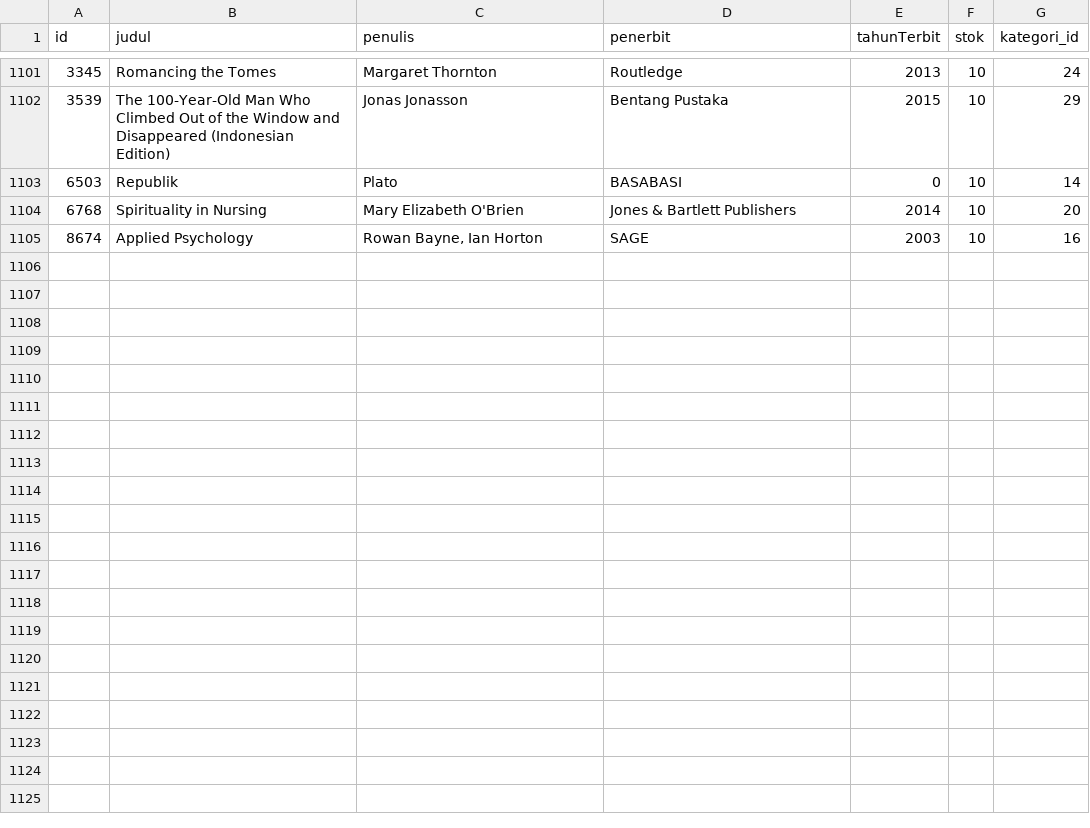
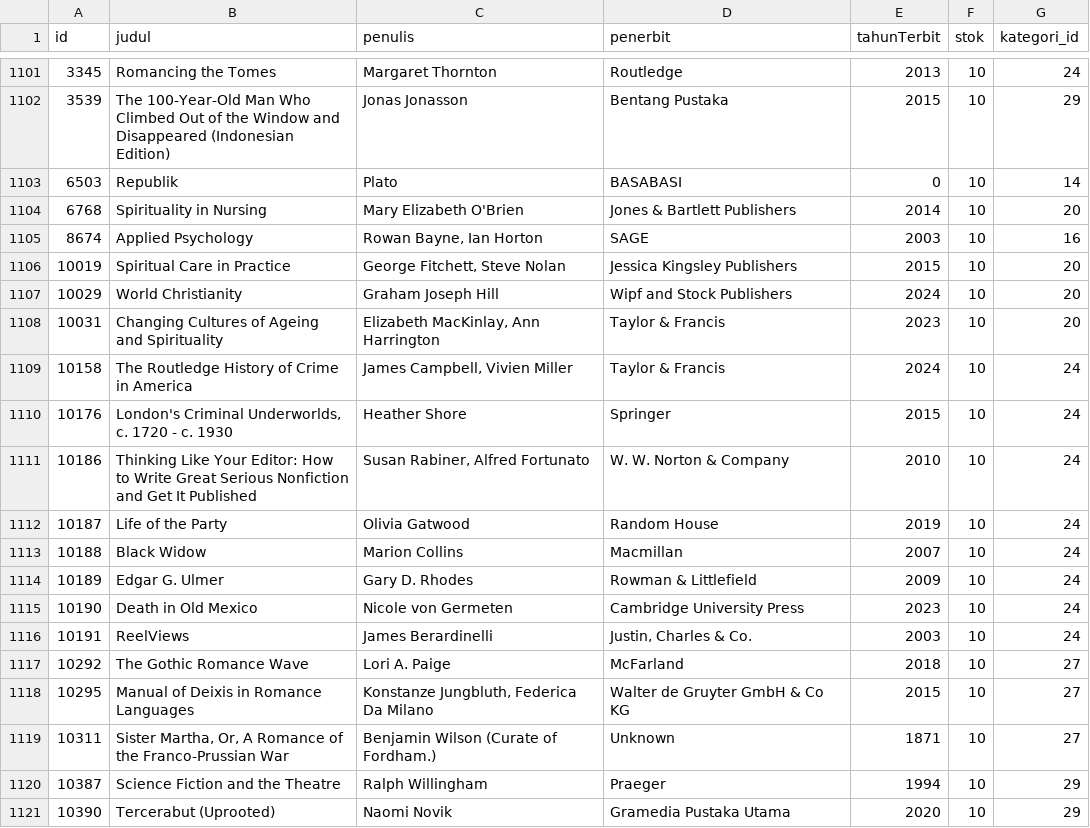
Before and after one commit to febyantihutahaean16/Kel-07_Perpustakaan_db, a CSV file: 07_Sistem Perpustakaan Digital/07_HasilCrawlingSistemPerpustakaanDigital_buku.csv, drawn as a sheet; only a part is shown, gaps mark what is left out.

```diff
--- a/07_Sistem Perpustakaan Digital/07_HasilCrawlingSistemPerpustakaanDigital_buku.csv
+++ b/07_Sistem Perpustakaan Digital/07_HasilCrawlingSistemPerpustakaanDigital_buku.csv
@@ -1105 +1105,17 @@ id,judul,penulis,penerbit,tahunTerbit,stok,kategori_id
 8674,Applied Psychology,"Rowan Bayne, Ian Horton",SAGE,2003,10,16
+10019,Spiritual Care in Practice,"George Fitchett, Steve Nolan",Jessica Kingsley Publishers,2015,10,20
+10029,World Christianity,Graham Joseph Hill,Wipf and Stock Publishers,2024,10,20
+10031,Changing Cultures of Ageing and Spirituality,"Elizabeth MacKinlay, Ann Harrington",Taylor & Francis,2023,10,20
+10158,The Routledge History of Crime in America,"James Campbell, Vivien Miller",Taylor & Francis,2024,10,24
+10176,"London's Criminal Underworlds, c. 1720 - c. 1930",Heather Shore,Springer,2015,10,24
+10186,Thinking Like Your Editor: How to Write Great Serious Nonfiction and Get It Published,"Susan Rabiner, Alfred Fortunato",W. W. Norton & Company,2010,10,24
+10187,Life of the Party,Olivia Gatwood,Random House,2019,10,24
+10188,Black Widow,Marion Collins,Macmillan,2007,10,24
+10189,Edgar G. Ulmer,Gary D. Rhodes,Rowman & Littlefield,2009,10,24
+10190,Death in Old Mexico,Nicole von Germeten,Cambridge University Press,2023,10,24
+10191,ReelViews,James Berardinelli,"Justin, Charles & Co.",2003,10,24
+10292,The Gothic Romance Wave,Lori A. Paige,McFarland,2018,10,27
+10295,Manual of Deixis in Romance Languages,"Konstanze Jungbluth, Federica Da Milano",Walter de Gruyter GmbH & Co KG,2015,10,27
+10311,"Sister Martha, Or, A Romance of the Franco-Prussian War",Benjamin Wilson (Curate of Fordham.),Unknown,1871,10,27
+10387,Science Fiction and the Theatre,Ralph Willingham,Praeger,1994,10,29
+10390,Tercerabut (Uprooted),Naomi Novik,Gramedia Pustaka Utama,2020,10,29
```
Also changed, not shown: 1 other file.
